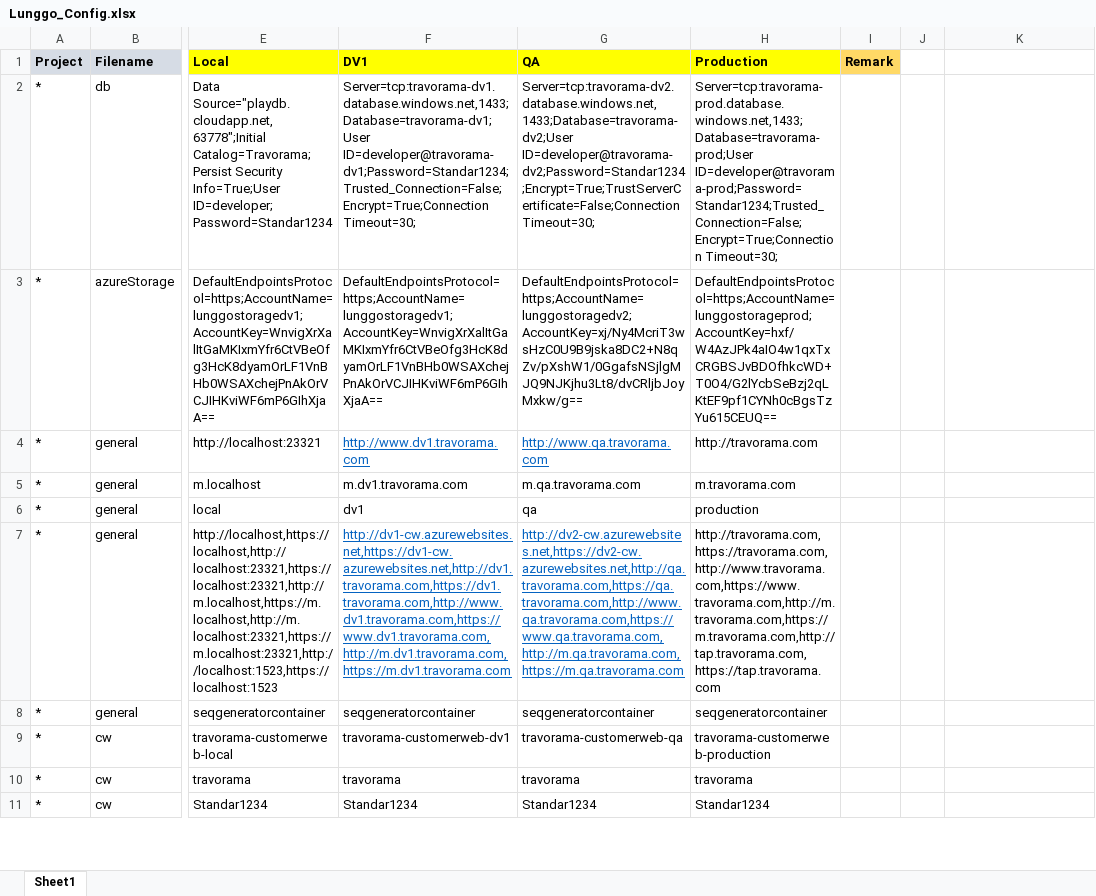
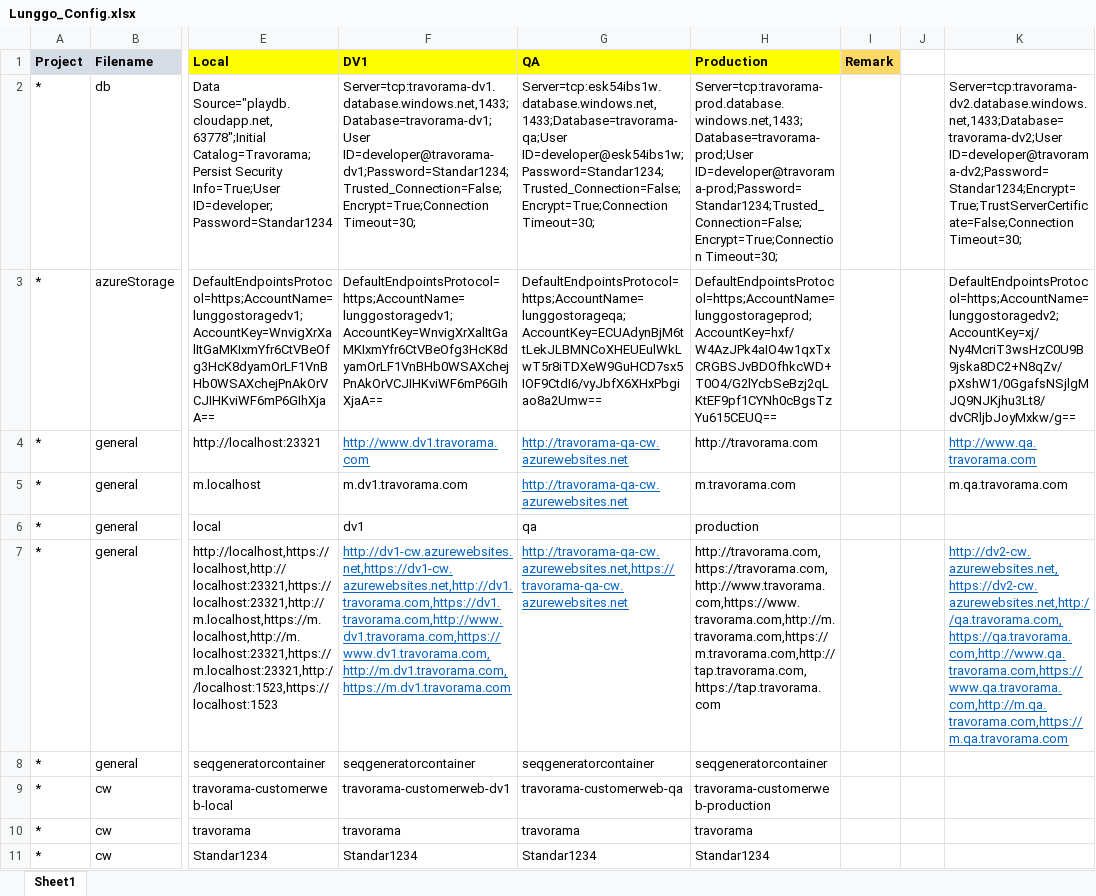
Before and after one commit to moonlay-technologies/lunggo, an Excel workbook: Lunggo.Configuration/Lunggo_Config.xlsx, sheet Sheet1, drawn as a sheet; only a part is shown, gaps mark what is left out; values as stored, in another font and other column widths than the file's, no borders; the diff covers the shown part only; the diff names each change by its address in the sheet, - before the commit and + after, or states it on an @@ line.

```diff
--- a/Lunggo.Configuration/Lunggo_Config.xlsx (sheet Sheet1)
+++ b/Lunggo.Configuration/Lunggo_Config.xlsx (sheet Sheet1)
-G2 (QA): Server=tcp:travorama-dv2.database.windows.net,1433;Database=travorama-dv2;User ID=developer@travorama-dv2;Password=Standar1234;Encrypt=True;TrustServerCertificate=False;Connection Timeout=30;
+G2 (QA): Server=tcp:esk54ibs1w.database.windows.net,1433;Database=travorama-qa;User ID=developer@esk54ibs1w;Password=Standar1234;Trusted_Connection=False;Encrypt=True;Connection Timeout=30;
-K2: (empty)
+K2: Server=tcp:travorama-dv2.database.windows.net,1433;Database=travorama-dv2;User ID=developer@travorama-dv2;Password=Standar1234;Encrypt=True;TrustServerCertificate=False;Connection Timeout=30;
-G3 (QA): DefaultEndpointsProtocol=https;AccountName=lunggostoragedv2;AccountKey=xj/Ny4McriT3wsHzC0U9B9jska8DC2+N8qZv/pXshW1/0GgafsNSjlgMJQ9NJKjhu3Lt8/dvCRljbJoyMxkw/g==
+G3 (QA): DefaultEndpointsProtocol=https;AccountName=lunggostorageqa;AccountKey=ECUAdynBjM6ttLekJLBMNCoXHEUEulWkLwT5r8iTDXeW9GuHCD7sx5IOF9CtdI6/vyJbfX6XHxPbgiao8a2Umw==
-K3: (empty)
+K3: DefaultEndpointsProtocol=https;AccountName=lunggostoragedv2;AccountKey=xj/Ny4McriT3wsHzC0U9B9jska8DC2+N8qZv/pXshW1/0GgafsNSjlgMJQ9NJKjhu3Lt8/dvCRljbJoyMxkw/g==
-G4 (QA): http://www.qa.travorama.com
+G4 (QA): http://travorama-qa-cw.azurewebsites.net
-K4: (empty)
+K4: http://www.qa.travorama.com
-G5 (QA): m.qa.travorama.com
+G5 (QA): http://travorama-qa-cw.azurewebsites.net
@@ G5 underline: off → on, text colour: black → #0563C1 @@
-K5: (empty)
+K5: m.qa.travorama.com
-G7 (QA): http://dv2-cw.azurewebsites.net,https://dv2-cw.azurewebsites.net,http://qa.travorama.com,https://qa.travorama.com,http://www.qa.travorama.com,https://www.qa.travorama.com,http://m.qa.travorama.com,https://m.qa.travorama.com
+G7 (QA): http://travorama-qa-cw.azurewebsites.net,https://travorama-qa-cw.azurewebsites.net
-K7: (empty)
+K7: http://dv2-cw.azurewebsites.net,https://dv2-cw.azurewebsites.net,http://qa.travorama.com,https://qa.travorama.com,http://www.qa.travorama.com,https://www.qa.travorama.com,http://m.qa.travorama.com,https://m.qa.travorama.com
```
Also changed, not shown: 6 edited cells elsewhere in this sheet, 24 other files.
